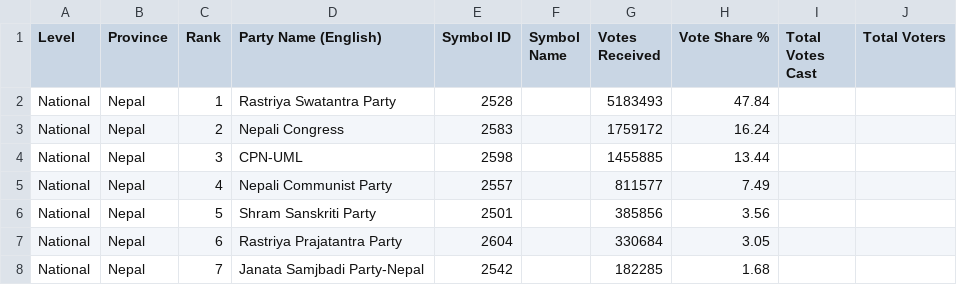
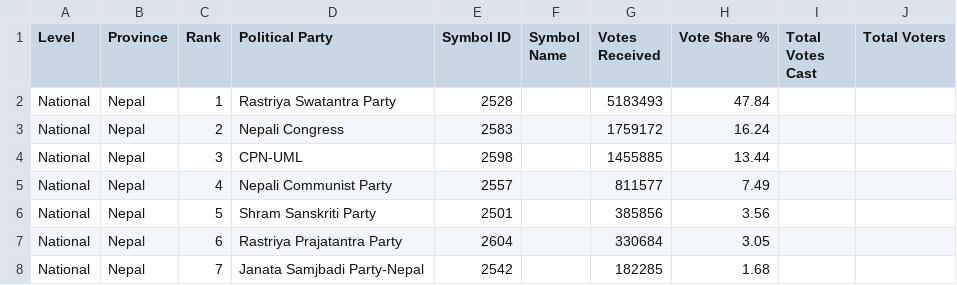
Before and after one commit to vbek/biography, a CSV file: election/nepal_pr_votes_english.csv, drawn as a sheet; only a part is shown.

Commit message:
Update nepal_pr_votes_english.csv

```diff
--- a/election/nepal_pr_votes_english.csv
+++ b/election/nepal_pr_votes_english.csv
@@ -1,2 +1,2 @@
-Level,Province,Rank,Party Name (English),Symbol ID,Symbol Name,Votes Received,Vote Share %,Total Votes Cast,Total Voters
+Level,Province,Rank,Political Party,Symbol ID,Symbol Name,Votes Received,Vote Share %,Total Votes Cast,Total Voters
 National,Nepal,1,Rastriya Swatantra Party,2528,,5183493,47.84,,
```
